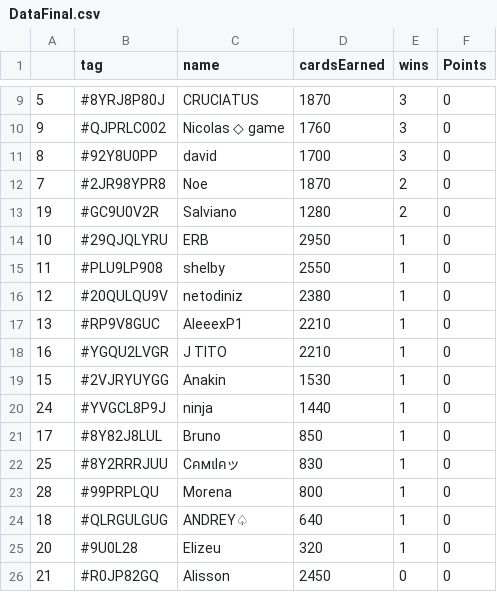
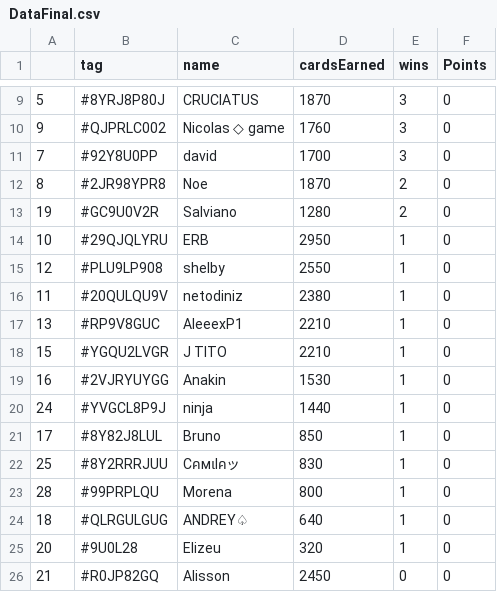
Before and after one commit to Brunopbb/APIClashRoyale, a CSV file: DataFinal.csv, drawn as a sheet; only a part is shown, gaps mark what is left out.

```diff
--- a/DataFinal.csv
+++ b/DataFinal.csv
@@ -10,11 +10,11 @@
 9,#QJPRLC002,Nicolas ◇ game,1760,3,0
-8,#92Y8U0PP,david,1700,3,0
-7,#2JR98YPR8,Noe,1870,2,0
+7,#92Y8U0PP,david,1700,3,0
+8,#2JR98YPR8,Noe,1870,2,0
 19,#GC9U0V2R,Salviano,1280,2,0
 10,#29QJQLYRU,ERB,2950,1,0
-11,#PLU9LP908,shelby,2550,1,0
-12,#20QULQU9V,netodiniz,2380,1,0
+12,#PLU9LP908,shelby,2550,1,0
+11,#20QULQU9V,netodiniz,2380,1,0
 13,#RP9V8GUC,AleeexP1,2210,1,0
-16,#YGQU2LVGR,J TITO,2210,1,0
-15,#2VJRYUYGG,Anakin,1530,1,0
+15,#YGQU2LVGR,J TITO,2210,1,0
+16,#2VJRYUYGG,Anakin,1530,1,0
 24,#YVGCL8P9J,ninja,1440,1,0
```
Also changed, not shown: Members.csv, 1 other file.
